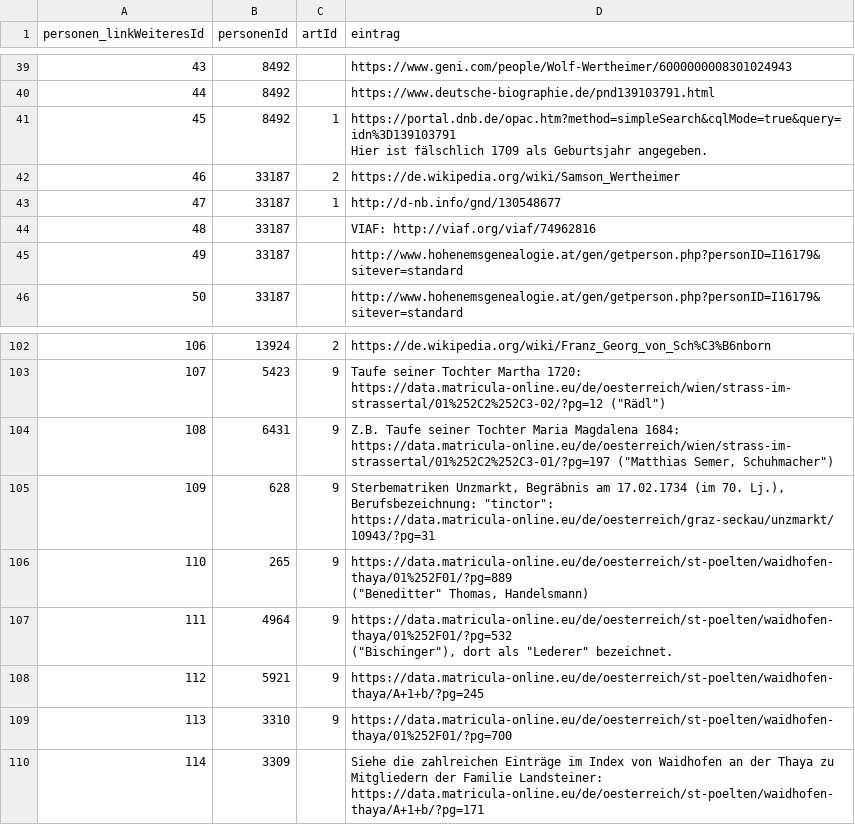
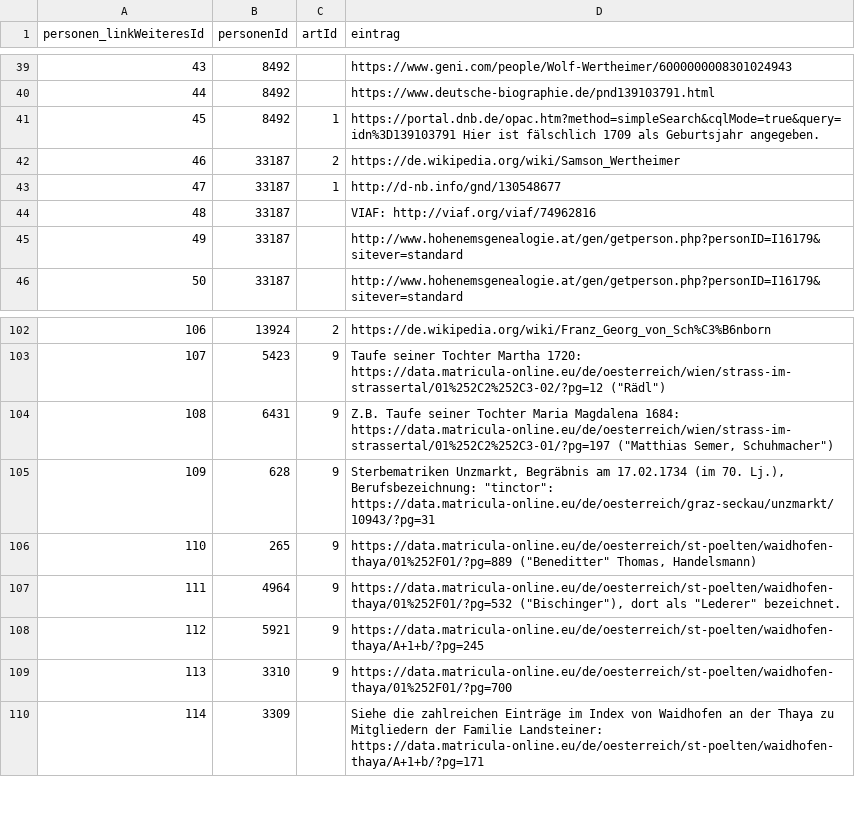
Before and after one commit to donauhandel/krems-data, a CSV file: orig_data/csvs/personen_linksWeiteres.csv, drawn as a sheet; only a part is shown, gaps mark what is left out; the diff names each change by its address in the sheet, - before the commit and + after, or states it on an @@ line.

```diff
--- a/orig_data/csvs/personen_linksWeiteres.csv
+++ b/orig_data/csvs/personen_linksWeiteres.csv
-D41 (eintrag): …Geburtsjahr angegeben.
+D41 (eintrag): …Geburtsjahr angegeben.
-D106 (eintrag): …Thomas, Handelsmann)
+D106 (eintrag): …Thomas, Handelsmann)
-D107 (eintrag): …"Lederer" bezeichnet.
+D107 (eintrag): …"Lederer" bezeichnet.
```
Also changed, not shown: orig_data/csvs/nennungen_zurueck.csv, orig_data/csvs/organisationen_verknuepfungen.csv, 20 other files.
